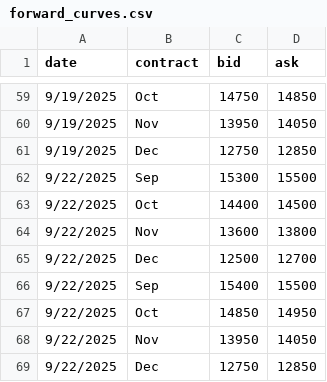
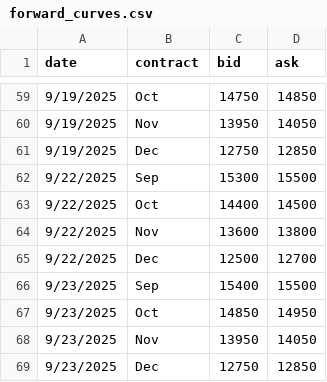
Before and after one commit to WouterVossen/PMX, a CSV file: data/forward_curves.csv, drawn as a sheet; only a part is shown, gaps mark what is left out.

Commit message:
Update forward_curves.csv

```diff
--- a/data/forward_curves.csv
+++ b/data/forward_curves.csv
@@ -65,5 +65,5 @@ date,contract,bid,ask
 9/22/2025,Dec,12500,12700
-9/22/2025,Sep,15400,15500
-9/22/2025,Oct,14850,14950
-9/22/2025,Nov,13950,14050
-9/22/2025,Dec,12750,12850
+9/23/2025,Sep,15400,15500
+9/23/2025,Oct,14850,14950
+9/23/2025,Nov,13950,14050
+9/23/2025,Dec,12750,12850
```
